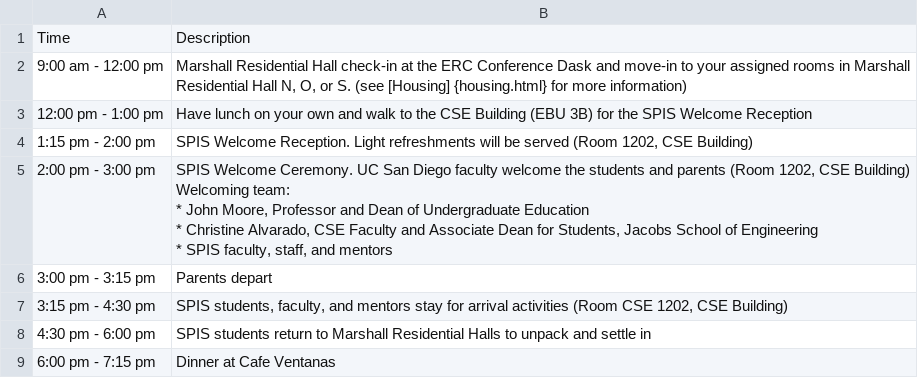
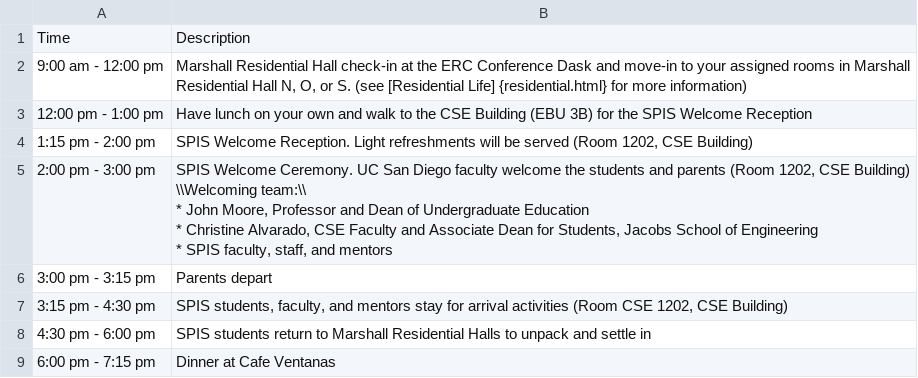
Before and after one commit to ucsd-spis/ucsd-spis, a CSV file: welcome.csv (was opening.csv), drawn as a sheet.

```diff
--- a/opening.csv
+++ b/welcome.csv
@@ -1,10 +1,10 @@
 Time,Description
-9:00 am - 12:00 pm,"Marshall Residential Hall check-in at the ERC Conference Dask and move-in to your assigned rooms in Marshall Residential Hall N, O, or S. (see [Housing] {housing.html} for more information)"
+9:00 am - 12:00 pm,"Marshall Residential Hall check-in at the ERC Conference Dask and move-in to your assigned rooms in Marshall Residential Hall N, O, or S. (see [Residential Life] {residential.html} for more information)"
 12:00 pm - 1:00 pm,Have lunch on your own and walk to the CSE Building (EBU 3B) for the SPIS Welcome Reception
 1:15 pm - 2:00 pm,"SPIS Welcome Reception. Light refreshments will be served (Room 1202, CSE Building)"
-2:00 pm - 3:00 pm,"SPIS Welcome Ceremony. UC San Diego faculty welcome the students and parents (Room 1202, CSE Building)
-Welcoming team:
-* John Moore, Professor and Dean of Undergraduate Education
-* Christine Alvarado, CSE Faculty and Associate Dean for Students, Jacobs School of Engineering
-* SPIS faculty, staff, and mentors"
+2:00 pm - 3:00 pm,"SPIS Welcome Ceremony. UC San Diego faculty welcome the students and parents (Room 1202, CSE Building)
+\\Welcoming team:\\
+* John Moore, Professor and Dean of Undergraduate Education
+* Christine Alvarado, CSE Faculty and Associate Dean for Students, Jacobs School of Engineering
+* SPIS faculty, staff, and mentors"
 3:00 pm - 3:15 pm,Parents depart
```
Also changed, not shown: 20 other files.
